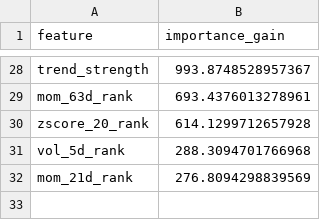
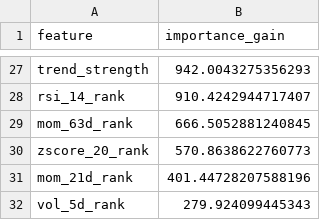
Before and after one commit to wansoo88/recostock, a CSV file: models/weights/lgbm_phase3_v3_uniform_importance.csv, drawn as a sheet; only a part is shown, gaps mark what is left out; removed rows and columns are numbered as before the commit, all else as after; the diff covers the shown part only; the diff names each change by its address in the sheet, - before the commit and + after, or states it on an @@ line.

```diff
--- a/models/weights/lgbm_phase3_v3_uniform_importance.csv
+++ b/models/weights/lgbm_phase3_v3_uniform_importance.csv
-B27 (importance_gain): 993.8748528957367
+B27 (importance_gain): 942.0043275356293
+row 28: rsi_14_rank | 910.4242944717407
-B29 (importance_gain): 693.4376013278961
+B29 (importance_gain): 666.5052881240845
-B30 (importance_gain): 614.1299712657928
+B30 (importance_gain): 570.8638622760773
-row 31: vol_5d_rank | 288.3094701766968
-B31 (importance_gain): 276.8094298839569
+B31 (importance_gain): 401.44728207588196
+row 32: vol_5d_rank | 279.924099445343
```
Also changed, not shown: 10 added rows, 11 removed rows and 15 edited cells elsewhere in this file, data/logs/retrain_history.csv, 1 other file.
